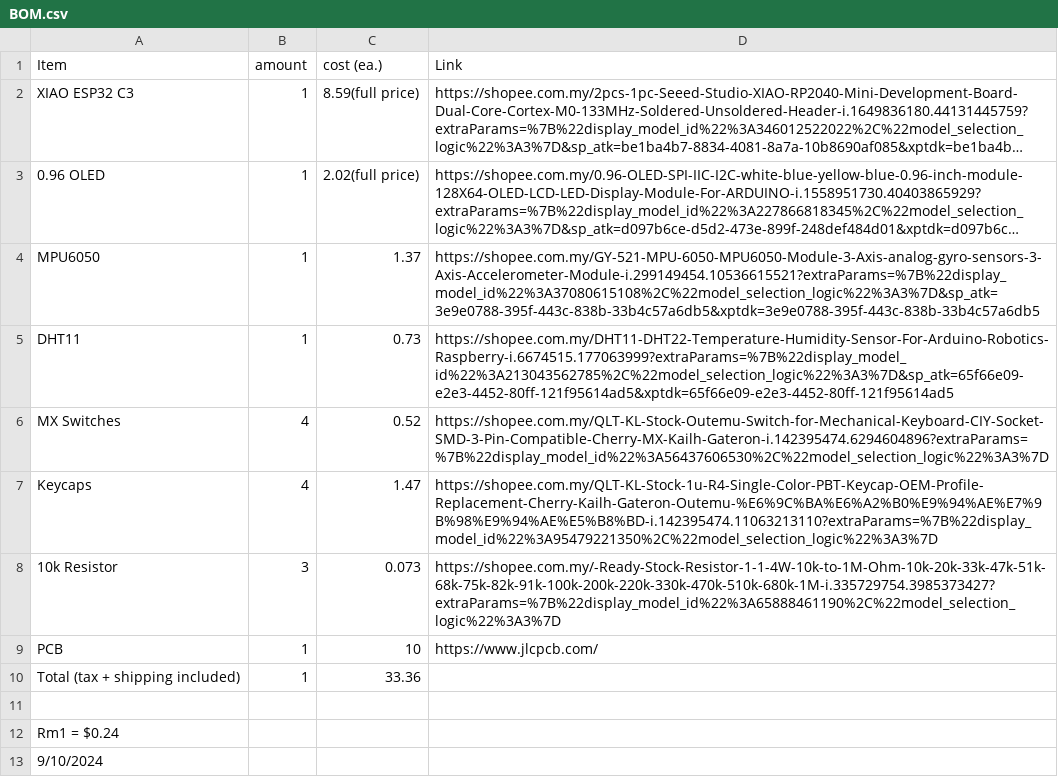
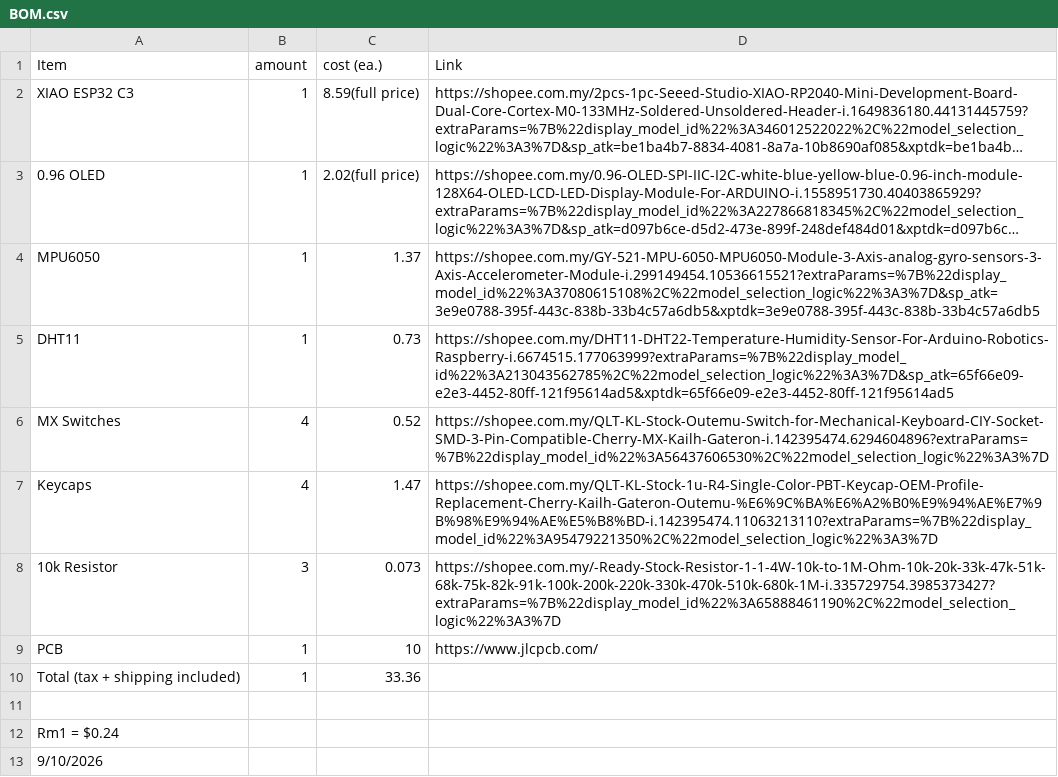
Before and after one commit to malaysianews798-png/HalfLifeProject, a CSV file: BOM.csv, drawn as a sheet; long unchanged cells end in ….

Commit message:
Update BOM.csv

```diff
--- a/BOM.csv
+++ b/BOM.csv
@@ -12,2 +12,2 @@ Total (tax + shipping included),1,33.36,
 Rm1 = $0.24,,,
-9/10/2024,,,
+9/10/2026,,,
```
